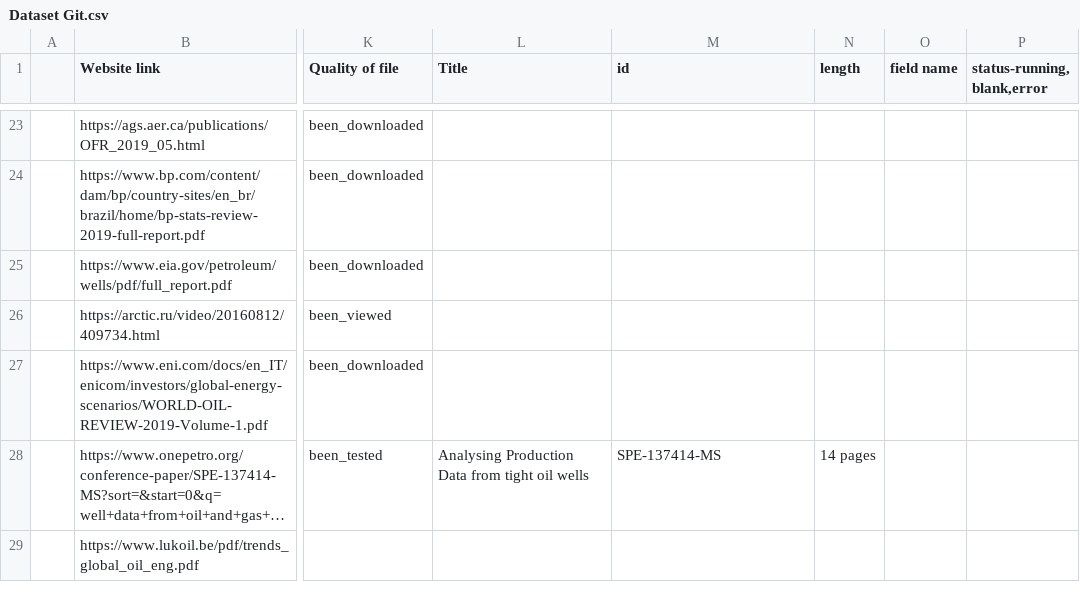
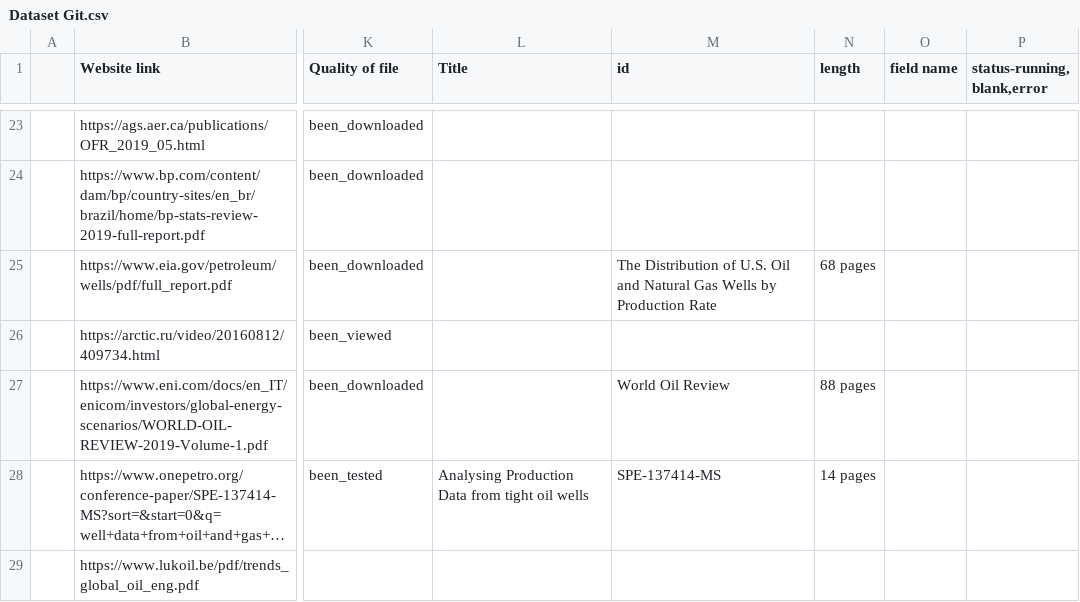
Before and after one commit to Rutheecia/Data-repository-on-RE, a CSV file: Dataset Git.csv, drawn as a sheet; only a part is shown, gaps mark what is left out; long unchanged cells end in …; the diff names each change by its address in the sheet, - before the commit and + after, or states it on an @@ line.

```diff
--- a/Dataset Git.csv
+++ b/Dataset Git.csv
-M25 (id): (empty)
+M25 (id): The Distribution of U.S. Oil and Natural Gas Wells by Production Rate
-N25 (length): (empty)
+N25 (length): 68 pages
-M27 (id): (empty)
+M27 (id): World Oil Review
-N27 (length): (empty)
+N27 (length): 88 pages
```
Also changed, not shown: 5 other files.
